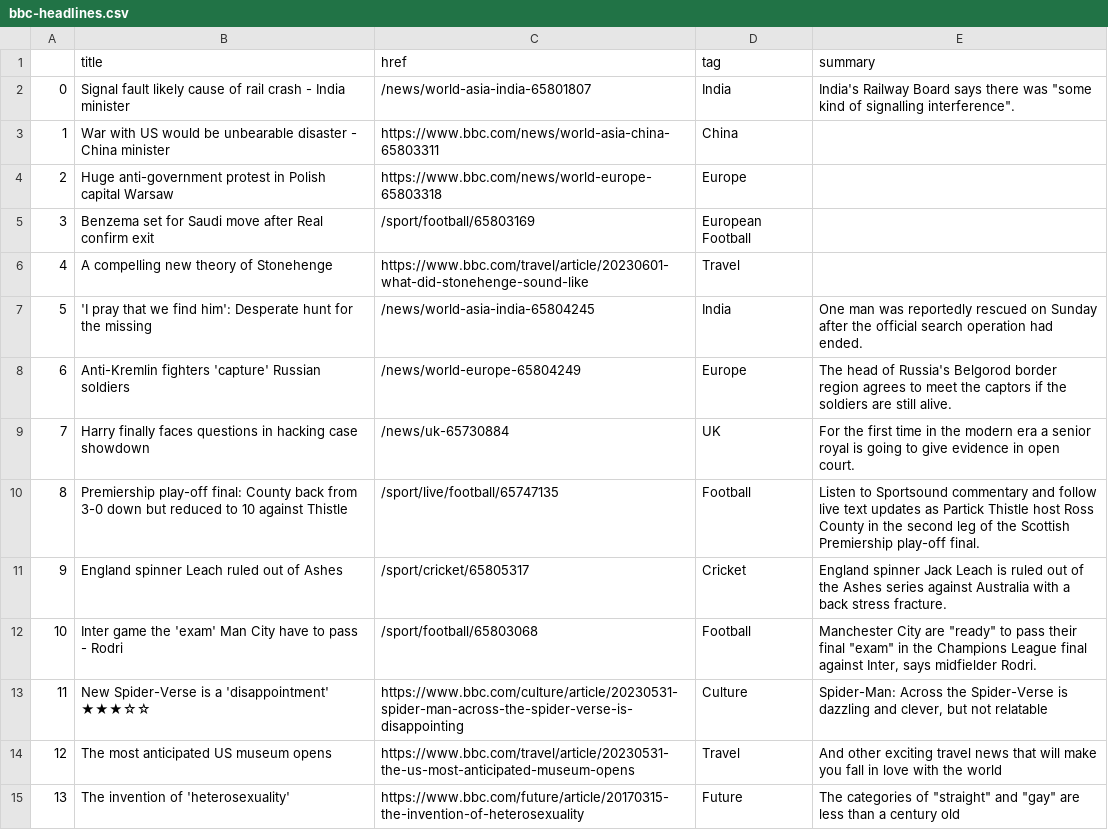
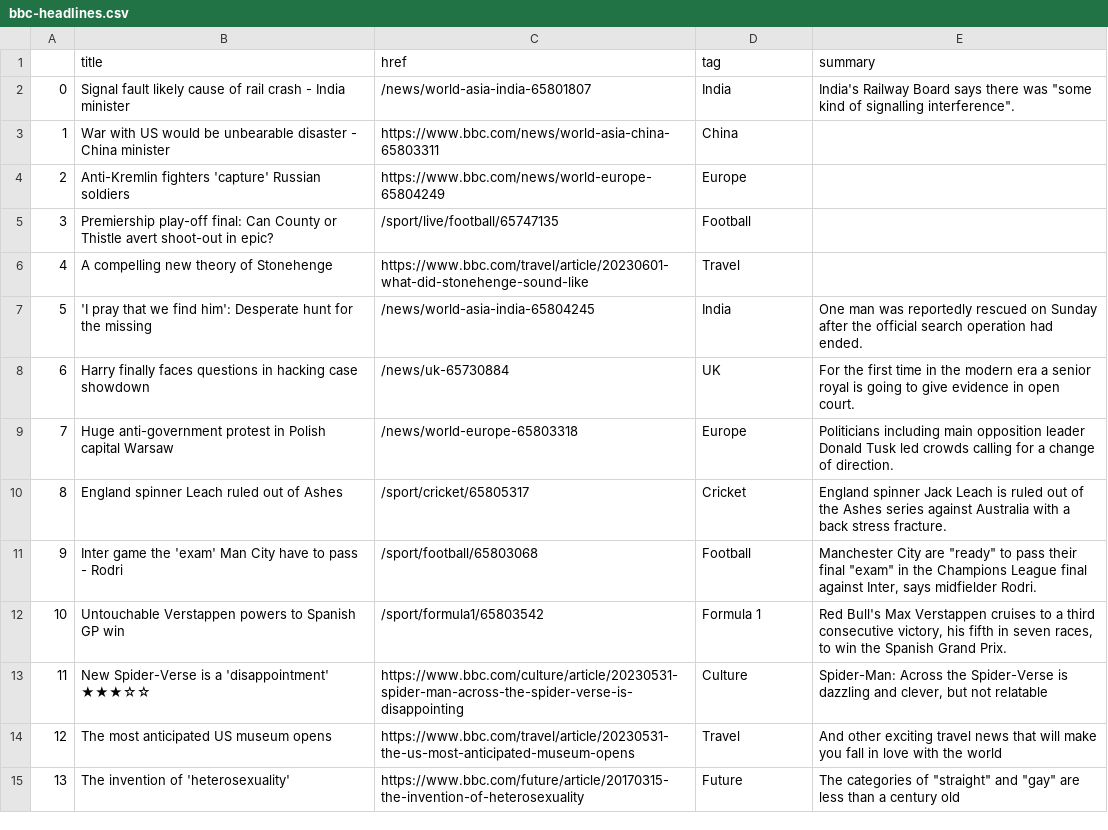
Before and after one commit to anastasiajourno/Automatic-scraper, a CSV file: bbc-headlines.csv, drawn as a sheet; only a part is shown.

```diff
--- a/bbc-headlines.csv
+++ b/bbc-headlines.csv
@@ -3,11 +3,11 @@
 1,War with US would be unbearable disaster - China minister,https://www.bbc.com/news/world-asia-china-65803311,China,
-2,Huge anti-government protest in Polish capital Warsaw,https://www.bbc.com/news/world-europe-65803318,Europe,
-3,Benzema set for Saudi move after Real confirm exit,/sport/football/65803169,European Football,
+2,Anti-Kremlin fighters 'capture' Russian soldiers,https://www.bbc.com/news/world-europe-65804249,Europe,
+3,Premiership play-off final: Can County or Thistle avert shoot-out in epic?,/sport/live/football/65747135,Football,
 4,A compelling new theory of Stonehenge,https://www.bbc.com/travel/article/20230601-what-did-stonehenge-sound-like,Travel,
 5,'I pray that we find him': Desperate hunt for the missing,/news/world-asia-india-65804245,India,One man was reportedly rescued on Sunday after the official search operation had ended.
-6,Anti-Kremlin fighters 'capture' Russian soldiers,/news/world-europe-65804249,Europe,The head of Russia's Belgorod border region agrees to meet the captors if the soldiers are still alive.
-7,Harry finally faces questions in hacking case showdown,/news/uk-65730884,UK,For the first time in the modern era a senior royal is going to give evidence in open court.
-8,Premiership play-off final: County back from 3-0 down but reduced to 10 against Thistle,/sport/live/football/65747135,Football,Listen to Sportsound commentary and follow live text updates as Partick Thistle host Ross County in the second leg of the Scottish Premiership play-off final.
-9,England spinner Leach ruled out of Ashes,/sport/cricket/65805317,Cricket,England spinner Jack Leach is ruled out of the Ashes series against Australia with a back stress fracture.
-10,Inter game the 'exam' Man City have to pass - Rodri,/sport/football/65803068,Football,"Manchester City are ""ready"" to pass their final ""exam"" in the Champions League final against Inter, says midfielder Rodri."
+6,Harry finally faces questions in hacking case showdown,/news/uk-65730884,UK,For the first time in the modern era a senior royal is going to give evidence in open court.
+7,Huge anti-government protest in Polish capital Warsaw,/news/world-europe-65803318,Europe,Politicians including main opposition leader Donald Tusk led crowds calling for a change of direction.
+8,England spinner Leach ruled out of Ashes,/sport/cricket/65805317,Cricket,England spinner Jack Leach is ruled out of the Ashes series against Australia with a back stress fracture.
+9,Inter game the 'exam' Man City have to pass - Rodri,/sport/football/65803068,Football,"Manchester City are ""ready"" to pass their final ""exam"" in the Champions League final against Inter, says midfielder Rodri."
+10,Untouchable Verstappen powers to Spanish GP win,/sport/formula1/65803542,Formula 1,"Red Bull's Max Verstappen cruises to a third consecutive victory, his fifth in seven races, to win the Spanish Grand Prix."
 11,New Spider-Verse is a 'disappointment' ★★★☆☆,https://www.bbc.com/culture/article/20230531-spider-man-across-the-spider-verse-is-disappointing,Culture,"Spider-Man: Across the Spider-Verse is dazzling and clever, but not relatable"
```
